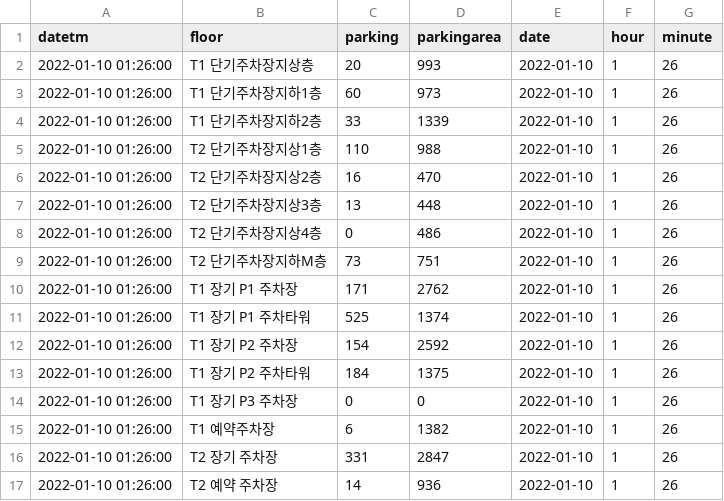
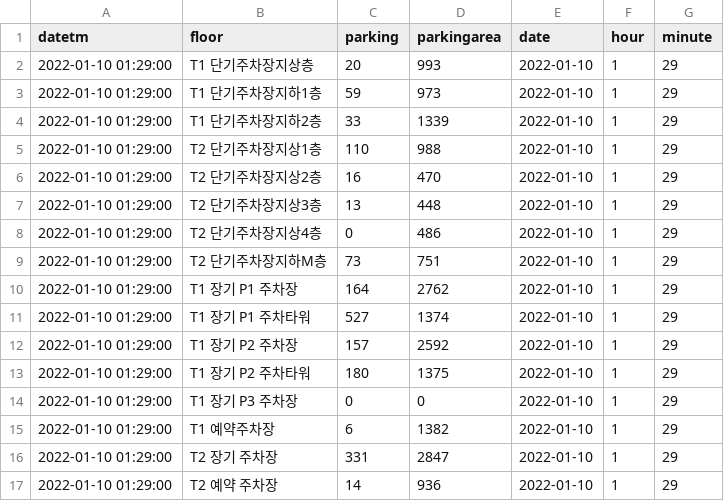
Before and after one commit to kibwa-gganbu/miniproject2, a CSV file: gongju.csv, drawn as a sheet.

```diff
--- a/gongju.csv
+++ b/gongju.csv
@@ -1,17 +1,17 @@
 datetm,floor,parking,parkingarea,date,hour,minute
-2022-01-10 01:26:00,T1 단기주차장지상층,20,993,2022-01-10,1,26
-2022-01-10 01:26:00,T1 단기주차장지하1층,60,973,2022-01-10,1,26
-2022-01-10 01:26:00,T1 단기주차장지하2층,33,1339,2022-01-10,1,26
-2022-01-10 01:26:00,T2 단기주차장지상1층,110,988,2022-01-10,1,26
-2022-01-10 01:26:00,T2 단기주차장지상2층,16,470,2022-01-10,1,26
-2022-01-10 01:26:00,T2 단기주차장지상3층,13,448,2022-01-10,1,26
-2022-01-10 01:26:00,T2 단기주차장지상4층,0,486,2022-01-10,1,26
-2022-01-10 01:26:00,T2 단기주차장지하M층,73,751,2022-01-10,1,26
-2022-01-10 01:26:00,T1 장기 P1 주차장,171,2762,2022-01-10,1,26
-2022-01-10 01:26:00,T1 장기 P1 주차타워,525,1374,2022-01-10,1,26
-2022-01-10 01:26:00,T1 장기 P2 주차장,154,2592,2022-01-10,1,26
-2022-01-10 01:26:00,T1 장기 P2 주차타워,184,1375,2022-01-10,1,26
-2022-01-10 01:26:00,T1 장기 P3 주차장,0,0,2022-01-10,1,26
-2022-01-10 01:26:00,T1 예약주차장,6,1382,2022-01-10,1,26
-2022-01-10 01:26:00,T2 장기 주차장,331,2847,2022-01-10,1,26
-2022-01-10 01:26:00,T2 예약 주차장,14,936,2022-01-10,1,26
+2022-01-10 01:29:00,T1 단기주차장지상층,20,993,2022-01-10,1,29
+2022-01-10 01:29:00,T1 단기주차장지하1층,59,973,2022-01-10,1,29
+2022-01-10 01:29:00,T1 단기주차장지하2층,33,1339,2022-01-10,1,29
+2022-01-10 01:29:00,T2 단기주차장지상1층,110,988,2022-01-10,1,29
+2022-01-10 01:29:00,T2 단기주차장지상2층,16,470,2022-01-10,1,29
+2022-01-10 01:29:00,T2 단기주차장지상3층,13,448,2022-01-10,1,29
+2022-01-10 01:29:00,T2 단기주차장지상4층,0,486,2022-01-10,1,29
+2022-01-10 01:29:00,T2 단기주차장지하M층,73,751,2022-01-10,1,29
+2022-01-10 01:29:00,T1 장기 P1 주차장,164,2762,2022-01-10,1,29
+2022-01-10 01:29:00,T1 장기 P1 주차타워,527,1374,2022-01-10,1,29
+2022-01-10 01:29:00,T1 장기 P2 주차장,157,2592,2022-01-10,1,29
+2022-01-10 01:29:00,T1 장기 P2 주차타워,180,1375,2022-01-10,1,29
+2022-01-10 01:29:00,T1 장기 P3 주차장,0,0,2022-01-10,1,29
+2022-01-10 01:29:00,T1 예약주차장,6,1382,2022-01-10,1,29
+2022-01-10 01:29:00,T2 장기 주차장,331,2847,2022-01-10,1,29
+2022-01-10 01:29:00,T2 예약 주차장,14,936,2022-01-10,1,29
```
Also changed, not shown: 1 other file.
